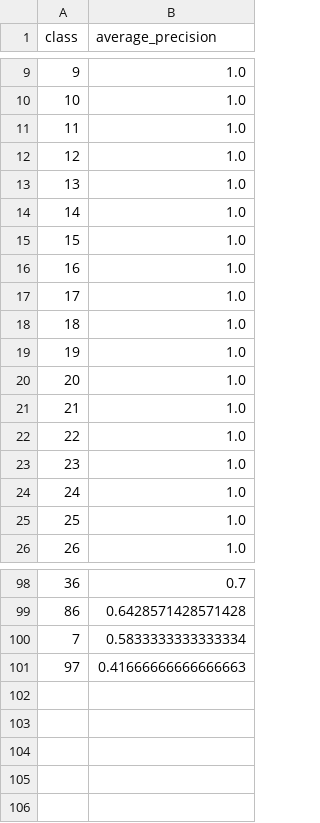
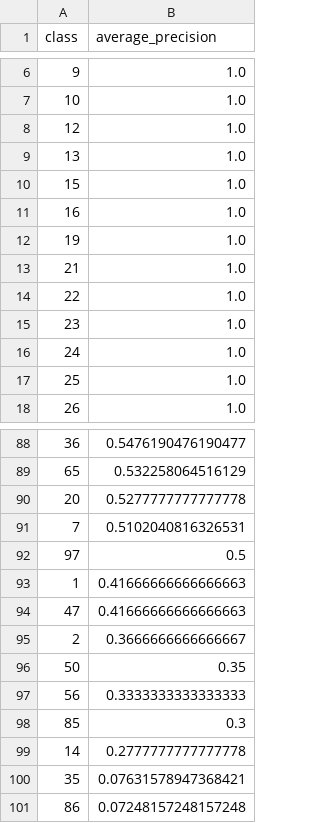
Before and after one commit to piggypiggyyoinkyoink/machine-learning, a CSV file: visualisations_experiment/ap_table.csv, drawn as a sheet; only a part is shown, gaps mark what is left out; the diff covers the shown part only.

```diff
--- a/visualisations_experiment/ap_table.csv
+++ b/visualisations_experiment/ap_table.csv
@@ -10,12 +7,7 @@ class,average_precision
 10,1.0
-11,1.0
 12,1.0
 13,1.0
-14,1.0
 15,1.0
 16,1.0
-17,1.0
-18,1.0
 19,1.0
-20,1.0
 21,1.0
@@ -98,4 +88,14 @@ class,average_precision
-36,0.7
-86,0.6428571428571428
-7,0.5833333333333334
-97,0.41666666666666663
+36,0.5476190476190477
+65,0.532258064516129
+20,0.5277777777777778
+7,0.5102040816326531
+97,0.5
+1,0.41666666666666663
+47,0.41666666666666663
+2,0.3666666666666667
+50,0.35
+56,0.3333333333333333
+85,0.3
+14,0.2777777777777778
+35,0.07631578947368421
+86,0.07248157248157248
```
Also changed, not shown: 16 added rows, 21 removed rows and 6 edited cells elsewhere in this file, visualisations_baseline_actual/ap_table.csv, 22 other files.
